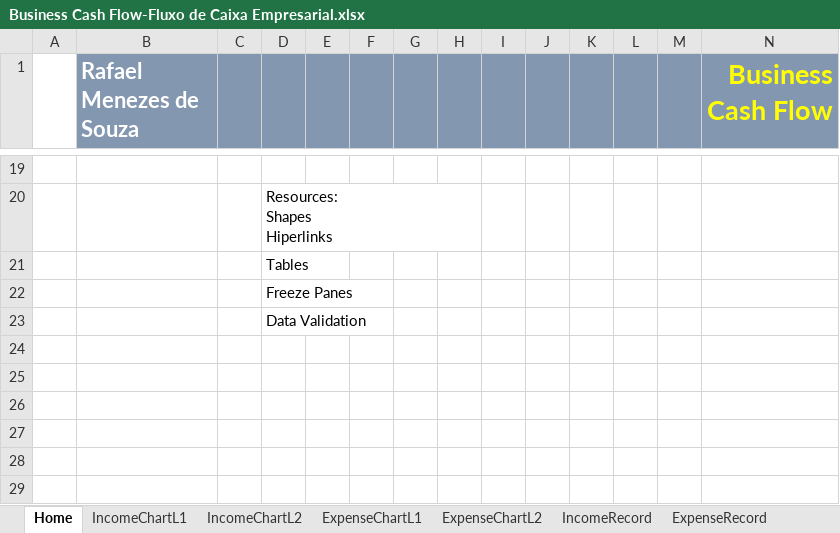
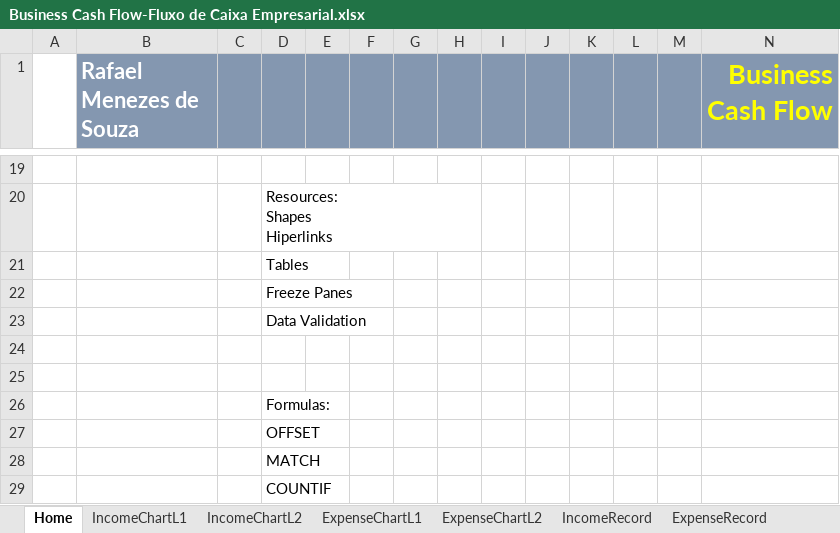
Before and after one commit to rafaelsouza1994/CursoExcel, an Excel workbook: Projects/Business Cash Flow-Fluxo de Caixa Empresarial.xlsx, sheet Home, drawn as a sheet; only a part is shown, gaps mark what is left out; values as stored, in another font and other column widths than the file's, no borders; charts and pictures not drawn; the diff names each change by its address in the sheet, - before the commit and + after, or states it on an @@ line.

```diff
--- a/Projects/Business Cash Flow-Fluxo de Caixa Empresarial.xlsx (sheet Home)
+++ b/Projects/Business Cash Flow-Fluxo de Caixa Empresarial.xlsx (sheet Home)
+row 24: (empty)
+row 25: (empty)
+row 26:  |  |  | Formulas:
+row 27:  |  |  | OFFSET
+row 28:  |  |  | MATCH
+row 29:  |  |  | COUNTIF
```
Also changed, not shown: sheet IncomeRecord, sheet ExpenseRecord, sheet ConsolidatedCashFlow, sheet ExpenseChartL2, sheet IncomeChartL2, sheet ExpenseChartL1, 1 more sheet, charts or pictures.
